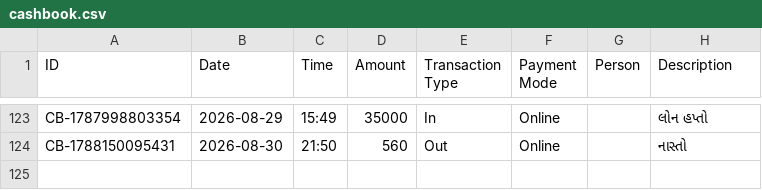
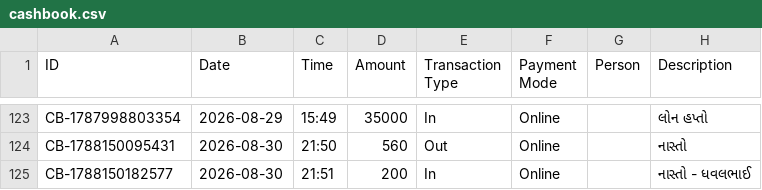
Before and after one commit to Jenil3797/personal-dashboard, a CSV file: cashbook.csv, drawn as a sheet; only a part is shown, gaps mark what is left out.

Commit message:
Add cashbook entry

```diff
--- a/cashbook.csv
+++ b/cashbook.csv
@@ -124 +124,2 @@ CB-1787998803354,2026-08-29,15:49,35000,In,Online,,લોન હપ્તો
 CB-1788150095431,2026-08-30,21:50,560,Out,Online,,નાસ્તો
+CB-1788150182577,2026-08-30,21:51,200,In,Online,,નાસ્તો - ધવલભાઈ
```
